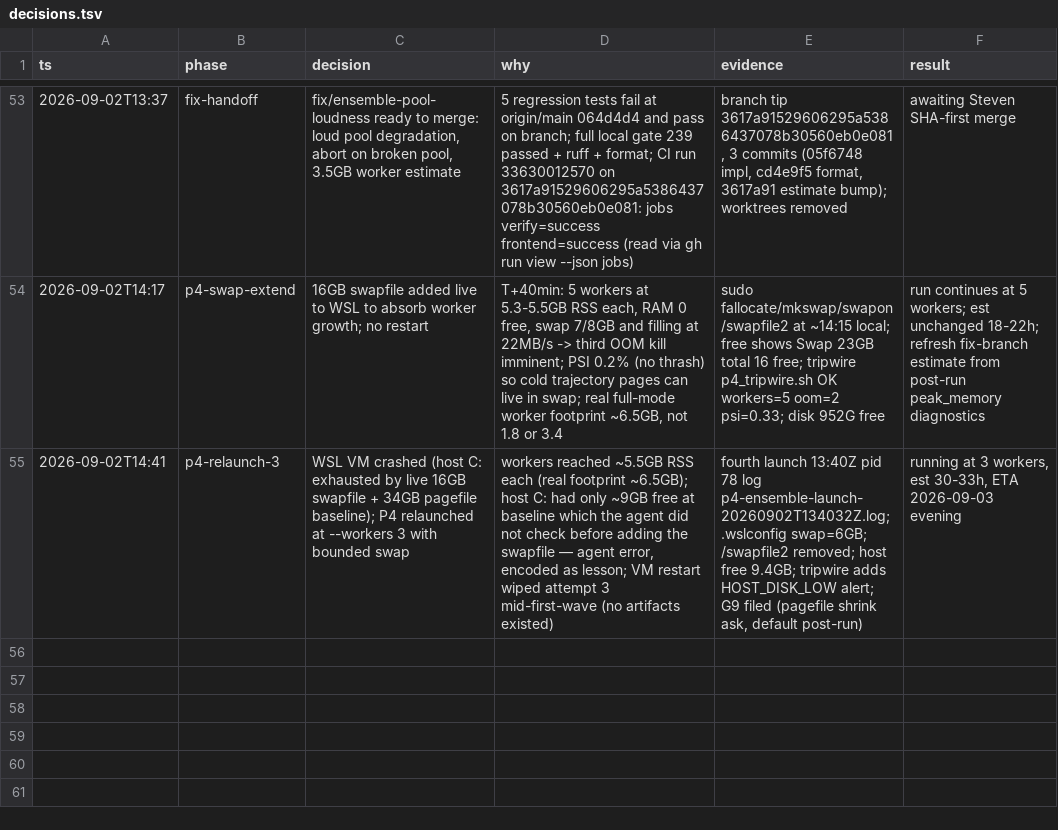
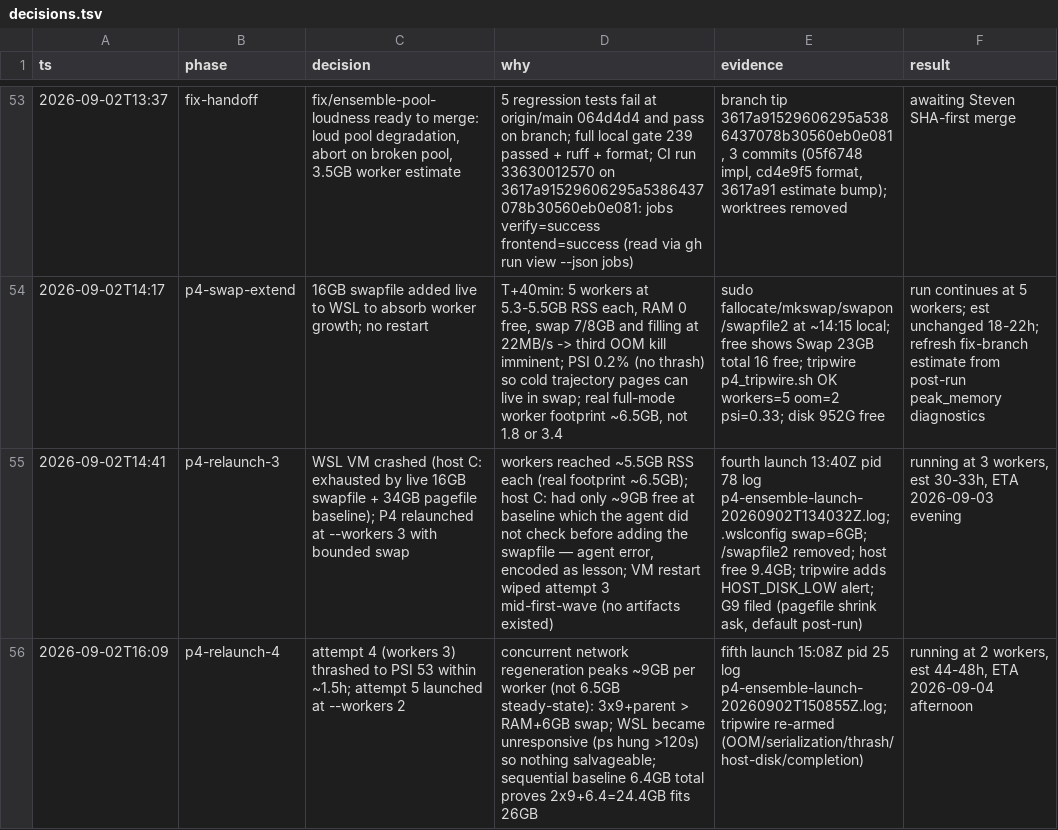
Before and after one commit to stev004/jsy_disease_sim, a TSV file: .claude/decisions.tsv, drawn as a sheet; only a part is shown, gaps mark what is left out; the diff names each change by its address in the sheet, - before the commit and + after, or states it on an @@ line.

Commit message:
trail: p4-relaunch-4 — attempt 4 (workers 3) thrashed to PSI 53 within ~1.5h; attem

```diff
--- a/.claude/decisions.tsv
+++ b/.claude/decisions.tsv
+row 56: 2026-09-02T16:09 | p4-relaunch-4 | attempt 4 (workers 3) thrashed to PSI 53 within ~1.5h; attempt 5 launched at --workers 2 | concurrent network regeneration peaks ~9GB per worker (not 6.5GB steady-state): 3x9+parent > RAM+6GB swap; WSL became unresponsive (ps hung >120s) so nothing salvageable; sequential baseline 6.4GB total proves 2x9+6.4=24.4GB fits 26GB | fifth launch 15:08Z pid 25 log p4-ensemble-launch-20260902T150855Z.log; tripwire re-armed (OOM/serialization/thrash/host-disk/completion) | running at 2 workers, est 44-48h, ETA 2026-09-04 afternoon
```
